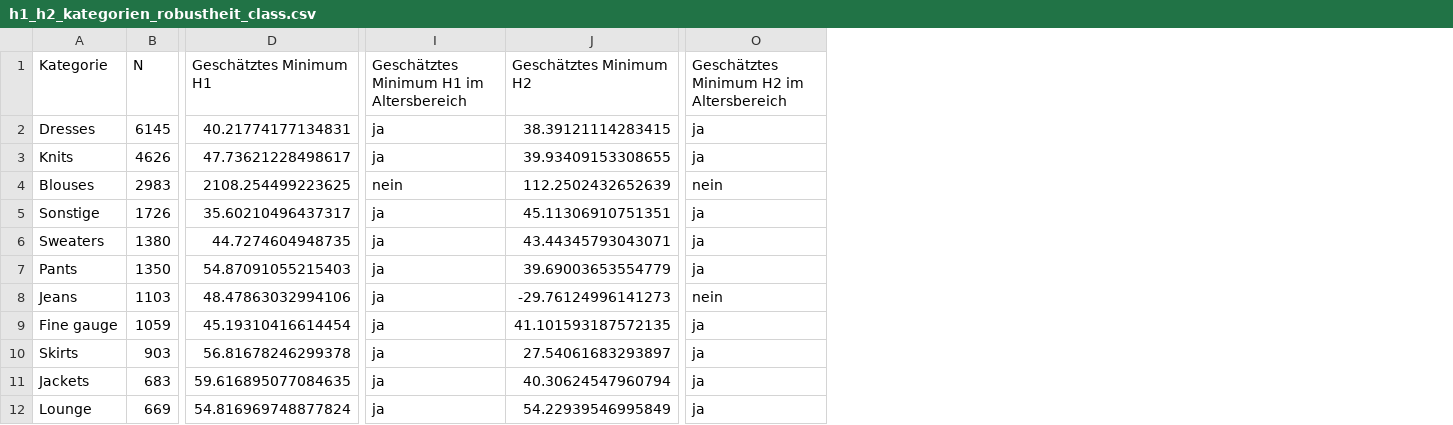
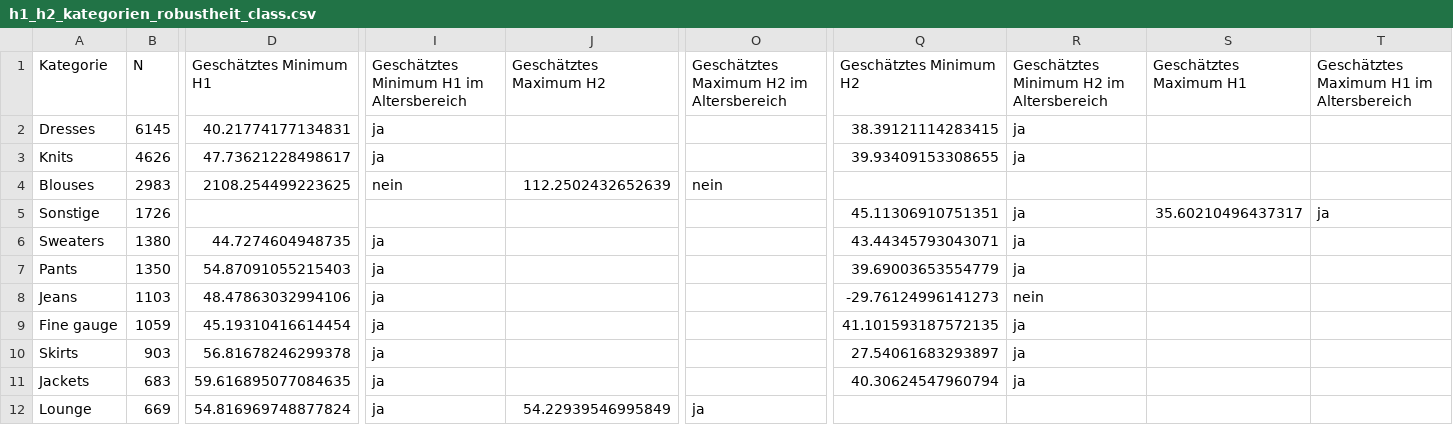
Before and after one commit to lareelenaeibel/Bachelorarbeit_Lara_Eibel, a CSV file: results/h1_h2_kategorien_robustheit_class.csv, drawn as a sheet; only a part is shown, gaps mark what is left out; the diff names each change by its address in the sheet, - before the commit and + after, or states it on an @@ line.

```diff
--- a/results/h1_h2_kategorien_robustheit_class.csv
+++ b/results/h1_h2_kategorien_robustheit_class.csv
+column Q (Geschätztes Minimum H2), rows 2-11: 38.39121114283415 | 39.93409153308655 |  | 45.11306910751351 | 43.44345793043071 | 39.69003653554779 | -29.76124996141273 | 41.101593187572135 | 27.54061683293897 | 40.30624547960794
+column R, rows 1-11: Geschätztes Minimum H2 im Altersbereich | ja | ja |  | ja | ja | ja | nein | ja | ja | ja
+column S (Geschätztes Maximum H1), row 5: 35.60210496437317
+column T, rows 1-5: Geschätztes Maximum H1 im Altersbereich |  |  |  | ja
-J1: Geschätztes Minimum H2
+J1: Geschätztes Maximum H2
-O1: Geschätztes Minimum H2 im Altersbereich
+O1: Geschätztes Maximum H2 im Altersbereich
-J2 (Geschätztes Maximum H2): 38.39121114283415
+J2 (Geschätztes Maximum H2): (empty)
-O2:O3: ja
+O2:O3: (empty)
-J3 (Geschätztes Maximum H2): 39.93409153308655
+J3 (Geschätztes Maximum H2): (empty)
-D5 (Geschätztes Minimum H1): 35.60210496437317
+D5 (Geschätztes Minimum H1): (empty)
-I5: ja
+I5: (empty)
-J5 (Geschätztes Maximum H2): 45.11306910751351
+J5 (Geschätztes Maximum H2): (empty)
-O5:O7: ja
+O5:O7: (empty)
-J6 (Geschätztes Maximum H2): 43.44345793043071
+J6 (Geschätztes Maximum H2): (empty)
-J7 (Geschätztes Maximum H2): 39.69003653554779
+J7 (Geschätztes Maximum H2): (empty)
-J8 (Geschätztes Maximum H2): -29.76124996141273
+J8 (Geschätztes Maximum H2): (empty)
-O8: nein
+O8: (empty)
-J9 (Geschätztes Maximum H2): 41.101593187572135
+J9 (Geschätztes Maximum H2): (empty)
-O9:O11: ja
+O9:O11: (empty)
-J10 (Geschätztes Maximum H2): 27.54061683293897
+J10 (Geschätztes Maximum H2): (empty)
-J11 (Geschätztes Maximum H2): 40.30624547960794
+J11 (Geschätztes Maximum H2): (empty)
```
Also changed, not shown: 12 other files.
